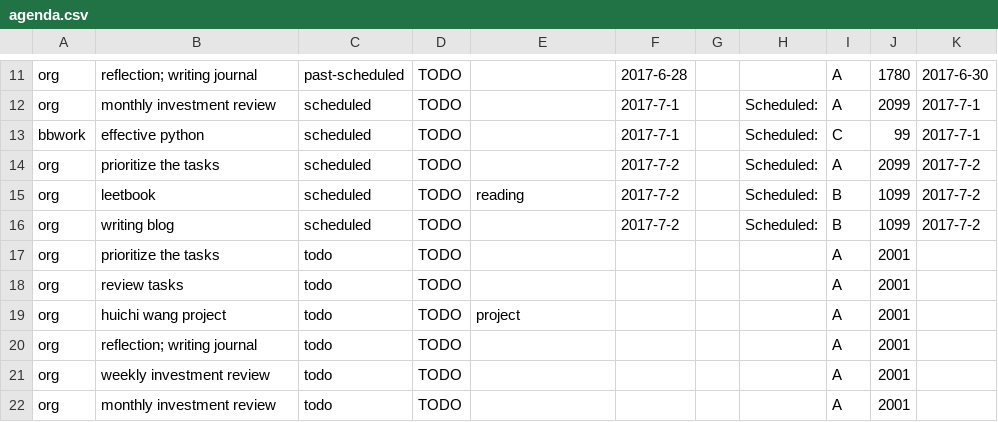
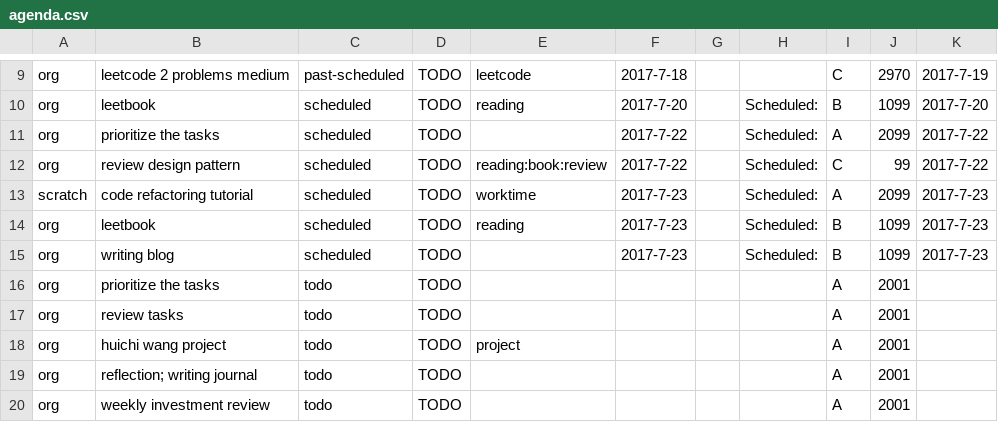
Before and after one commit to ggppwx/note, a CSV file: csv/agenda.csv, drawn as a sheet; only a part is shown, gaps mark what is left out; the shorter side is filled out with more unchanged rows; removed rows and columns are numbered as before the commit, all else as after; the diff covers the shown part only; the diff names each change by its address in the sheet, - before the commit and + after, or states it on an @@ line.

```diff
--- a/csv/agenda.csv
+++ b/csv/agenda.csv
-B9: reflection; writing journal
+B9: leetcode 2 problems medium
-E9: (empty)
+E9: leetcode
-F9: 2017-6-28
+F9: 2017-7-18
-I9: A
+I9: C
-J9: 1780
+J9: 2970
-K9: 2017-6-30
+K9: 2017-7-19
-B10: monthly investment review
+B10: leetbook
-E10: (empty)
+E10: reading
-F10: 2017-7-1
+F10: 2017-7-20
-I10: A
+I10: B
-J10: 2099
+J10: 1099
-K10: 2017-7-1
+K10: 2017-7-20
-row 13: bbwork | effective python | scheduled | TODO |  | 2017-7-1 |  | Scheduled: | C | 99 | 2017-7-1
-F11: 2017-7-2
+F11: 2017-7-22
-K11: 2017-7-2
+K11: 2017-7-22
+row 12: org | review design pattern | scheduled | TODO | reading:book:review | 2017-7-22 |  | Scheduled: | C | 99 | 2017-7-22
+row 13: scratch | code refactoring tutorial | scheduled | TODO | worktime | 2017-7-23 |  | Scheduled: | A | 2099 | 2017-7-23
-F14:F15: 2017-7-2
+F14:F15: 2017-7-23
-K14:K15: 2017-7-2
+K14:K15: 2017-7-23
```
Also changed, not shown: 1 added row, 3 removed rows and 29 edited cells elsewhere in this file.
